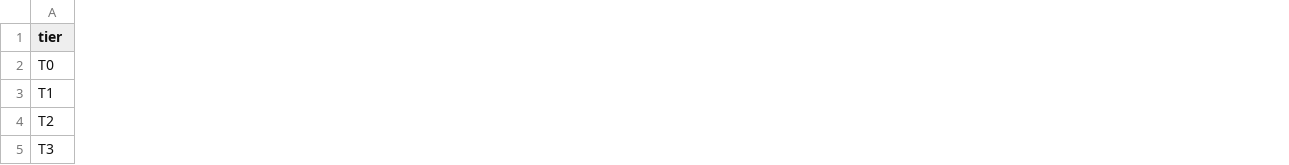
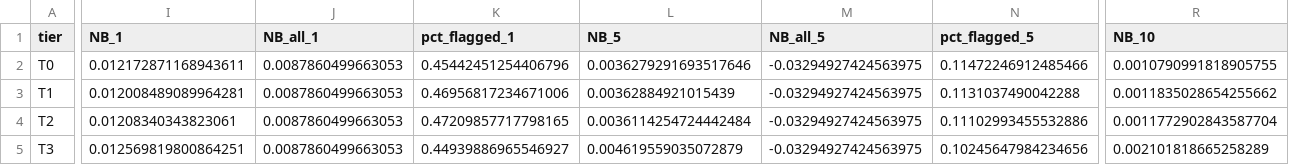
Before and after one commit to Gideono29/lablite-cvd, a CSV file: outputs/fit/performance.csv, drawn as a sheet; only a part is shown, gaps mark what is left out; the diff covers the shown part only; the diff names each change by its address in the sheet, - before the commit and + after, or states it on an @@ line.

```diff
--- a/outputs/fit/performance.csv
+++ b/outputs/fit/performance.csv
+column I (NB_1), rows 2-5: 0.012172871168943611 | 0.012008489089964281 | 0.01208340343823061 | 0.012569819800864251
+column J (NB_all_1), rows 2-5: all 0.0087860499663053
+column K (pct_flagged_1), rows 2-5: 0.45442451254406796 | 0.46956817234671006 | 0.47209857717798165 | 0.44939886965546927
+column L (NB_5), rows 2-5: 0.0036279291693517646 | 0.00362884921015439 | 0.0036114254724442484 | 0.004619559035072879
+column M (NB_all_5), rows 2-5: all -0.03294927424563975
+column N (pct_flagged_5), rows 2-5: 0.11472246912485466 | 0.1131037490042288 | 0.11102993455532886 | 0.10245647984234656
+column R (NB_10), rows 2-5: 0.0010790991818905755 | 0.0011835028654255662 | 0.0011772902843587704 | 0.002101818665258289
```
Also changed, not shown: 2 added columns elsewhere in this file, outputs/fit/information_cost.csv, 11 other files.
